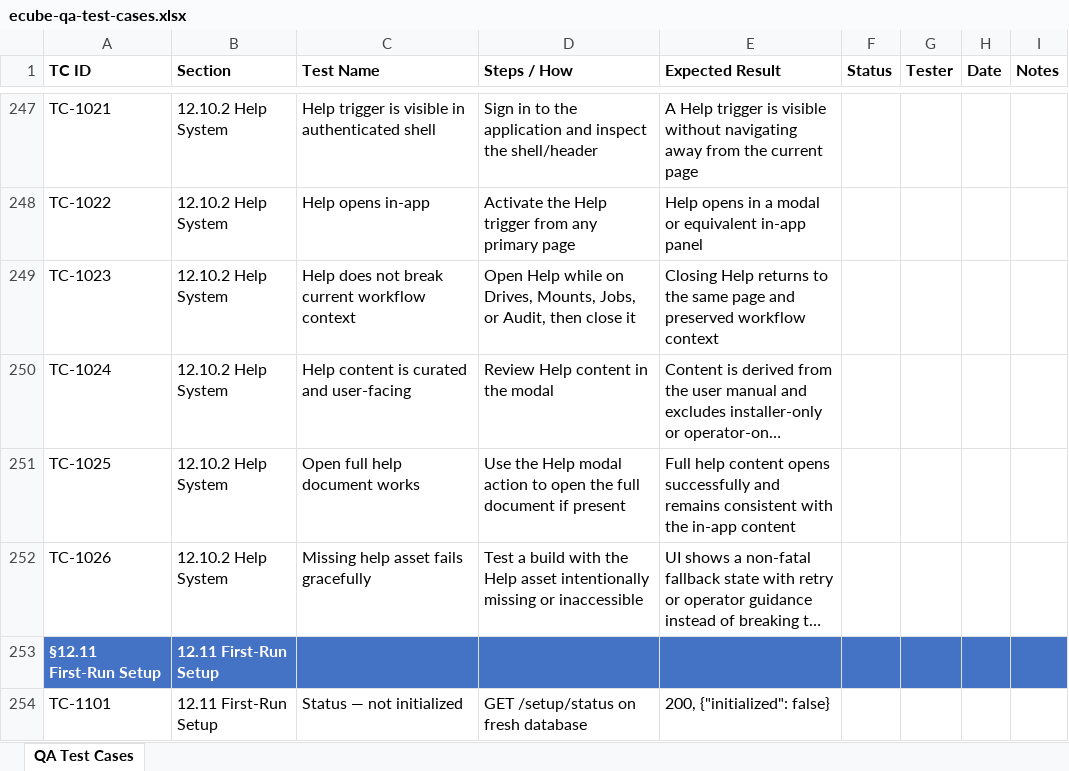
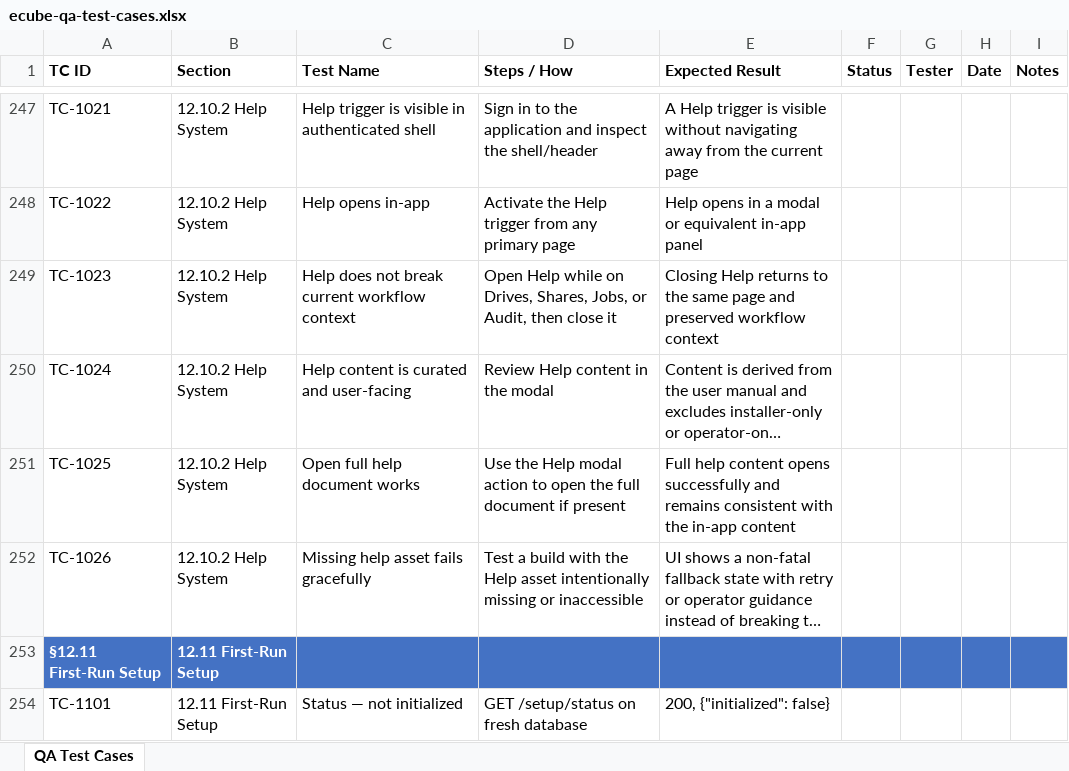
Before and after one commit to t3knoid/ecube, an Excel workbook: docs/testing/ecube-qa-test-cases.xlsx, sheet QA Test Cases, drawn as a sheet; only a part is shown, gaps mark what is left out; long unchanged cells end in …; values as stored, in another font and other column widths than the file's, no borders; the diff covers the shown part only; the diff names each change by its address in the sheet, - before the commit and + after, or states it on an @@ line.

```diff
--- a/docs/testing/ecube-qa-test-cases.xlsx (sheet QA Test Cases)
+++ b/docs/testing/ecube-qa-test-cases.xlsx (sheet QA Test Cases)
-D249 (Steps / How): …on Drives, Mounts, Jobs, or…
+D249 (Steps / How): …on Drives, Shares, Jobs, or…
```
Also changed, not shown: 31 edited cells elsewhere in this sheet, 2 other files.
